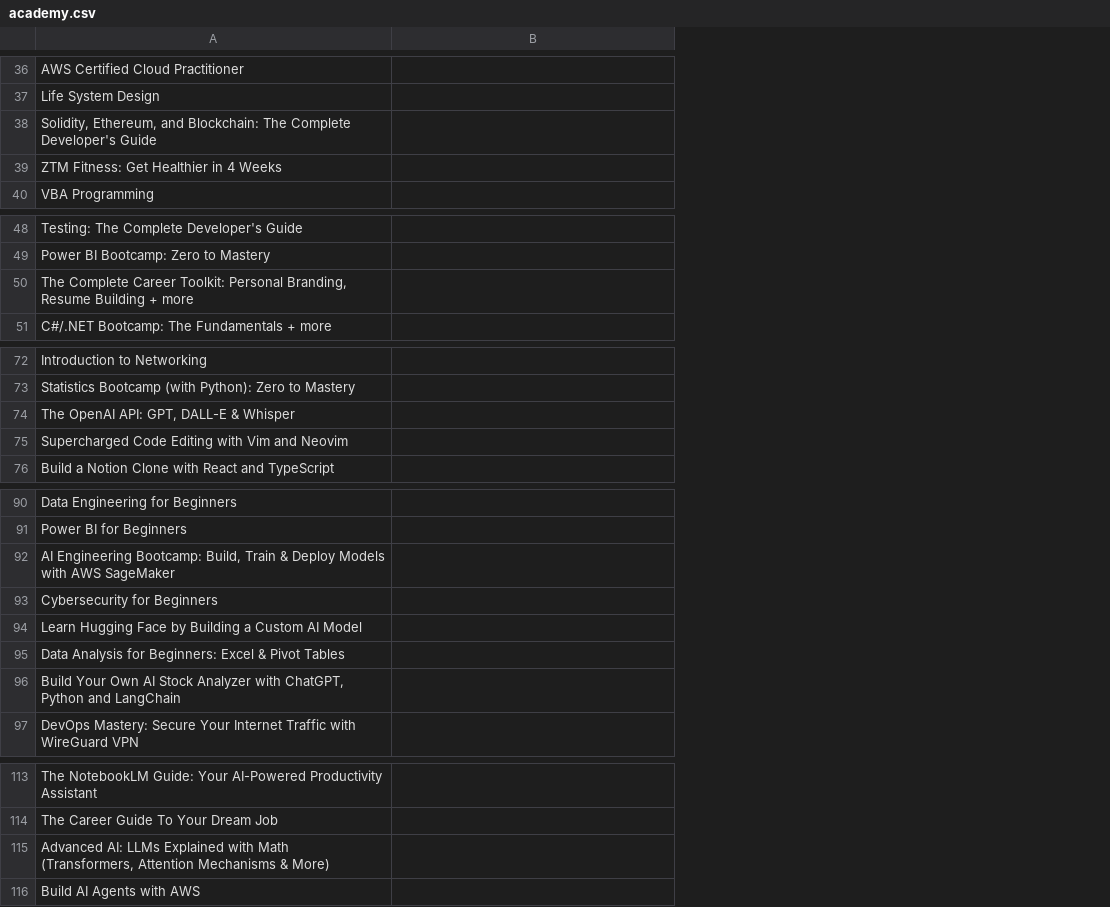
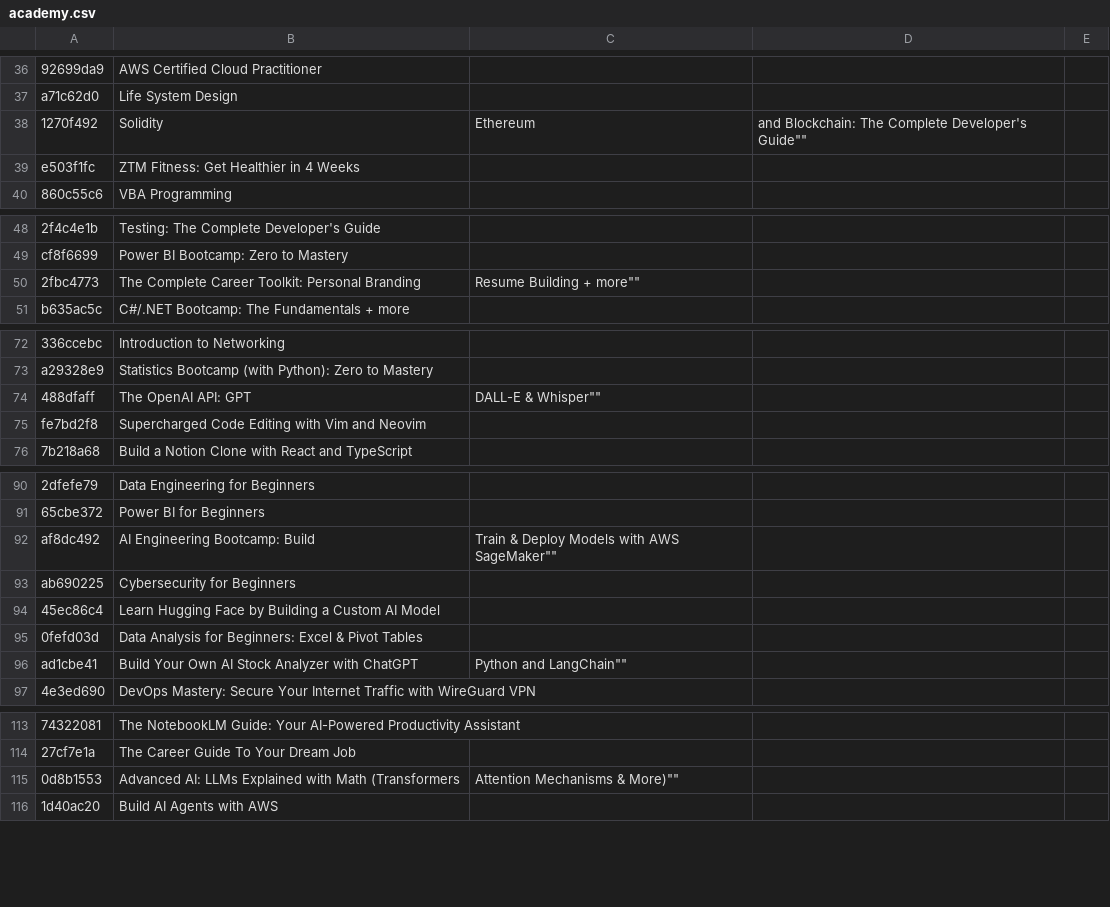
Before and after one commit to markodowd/zero-to-mastery-links, a CSV file: academy.csv, drawn as a sheet; only a part is shown, gaps mark what is left out; removed rows and columns are numbered as before the commit, all else as after; the diff covers the shown part only; the diff names each change by its address in the sheet, - before the commit and + after, or states it on an @@ line.

```diff
--- a/academy.csv
+++ b/academy.csv
+column A, rows 36-37: 92699da9 | a71c62d0; rows 39-40: e503f1fc | 860c55c6; rows 48-49: 2f4c4e1b | cf8f6699; row 51: b635ac5c; rows 72-73: 336ccebc | a29328e9; rows 75-76: fe7bd2f8 | 7b218a68; rows 90-91: 2dfefe79 | 65cbe372; rows 93-95: ab690225 | 45ec86c4 | 0fefd03d; row 97: 4e3ed690; rows 113-114: 74322081 | 27cf7e1a; row 116: 1d40ac20
+column D, empty
+column E, empty
-row 38: Solidity, Ethereum, and Blockchain: The Complete Developer's Guide
+row 38: 1270f492 | Solidity | Ethereum | and Blockchain: The Complete Developer's Guide""
-row 50: The Complete Career Toolkit: Personal Branding, Resume Building + more
+row 50: 2fbc4773 | The Complete Career Toolkit: Personal Branding | Resume Building + more""
-row 74: The OpenAI API: GPT, DALL-E & Whisper
+row 74: 488dfaff | The OpenAI API: GPT | DALL-E & Whisper""
-row 92: AI Engineering Bootcamp: Build, Train & Deploy Models with AWS SageMaker
+row 92: af8dc492 | AI Engineering Bootcamp: Build | Train & Deploy Models with AWS SageMaker""
-row 96: Build Your Own AI Stock Analyzer with ChatGPT, Python and LangChain
+row 96: ad1cbe41 | Build Your Own AI Stock Analyzer with ChatGPT | Python and LangChain""
-row 115: Advanced AI: LLMs Explained with Math (Transformers, Attention Mechanisms & More)
+row 115: 0d8b1553 | Advanced AI: LLMs Explained with Math (Transformers | Attention Mechanisms & More)""
```
Also changed, not shown: 9 added rows and 9 removed rows elsewhere in this file.
